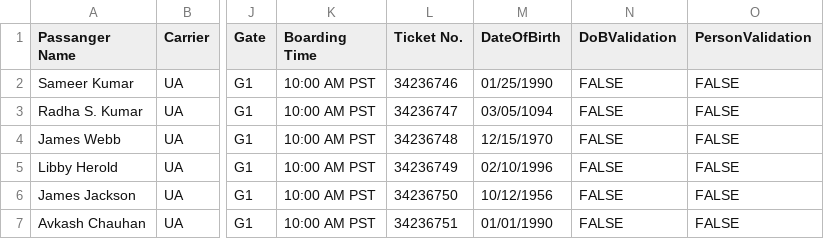
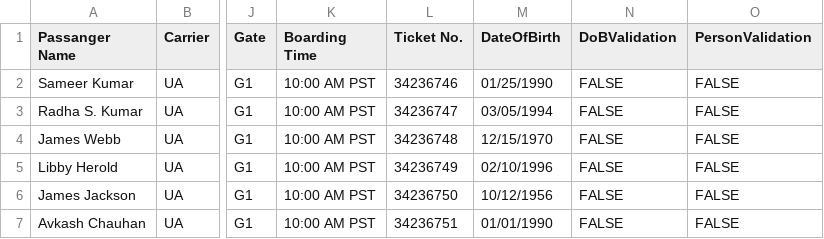
Before and after one commit to natebuel29/cd0461-building-computer-vision-solutions-with-azure-project-starter, a CSV file: starter/flight-manifest-csv/FlightManifest.csv, drawn as a sheet; only a part is shown, gaps mark what is left out; the diff names each change by its address in the sheet, - before the commit and + after, or states it on an @@ line.

```diff
--- a/starter/flight-manifest-csv/FlightManifest.csv
+++ b/starter/flight-manifest-csv/FlightManifest.csv
-M3 (DateOfBirth): 03/05/1094
+M3 (DateOfBirth): 03/05/1994
```
Also changed, not shown: 5 other files.
